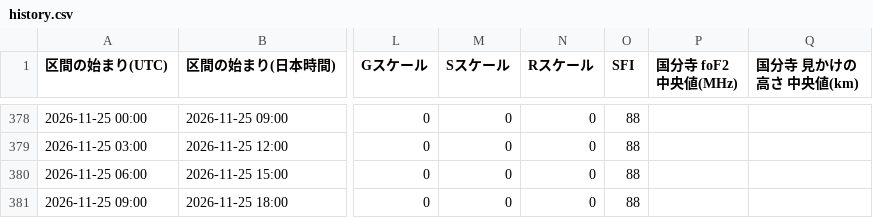
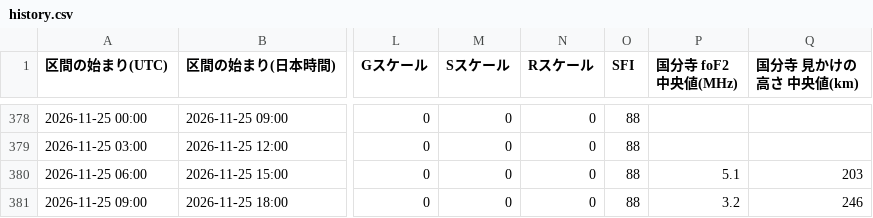
Before and after one commit to ja1bbe/ja1bbe-iono, a CSV file: docs/history.csv, drawn as a sheet; only a part is shown, gaps mark what is left out; the diff names each change by its address in the sheet, - before the commit and + after, or states it on an @@ line.

```diff
--- a/docs/history.csv
+++ b/docs/history.csv
-P380 (国分寺 foF2 中央値(MHz)): (empty)
+P380 (国分寺 foF2 中央値(MHz)): 5.1
-Q380 (国分寺 見かけの高さ 中央値(km)): (empty)
+Q380 (国分寺 見かけの高さ 中央値(km)): 203
-P381 (国分寺 foF2 中央値(MHz)): (empty)
+P381 (国分寺 foF2 中央値(MHz)): 3.2
-Q381 (国分寺 見かけの高さ 中央値(km)): (empty)
+Q381 (国分寺 見かけの高さ 中央値(km)): 246
```
Also changed, not shown: 1 other file.
